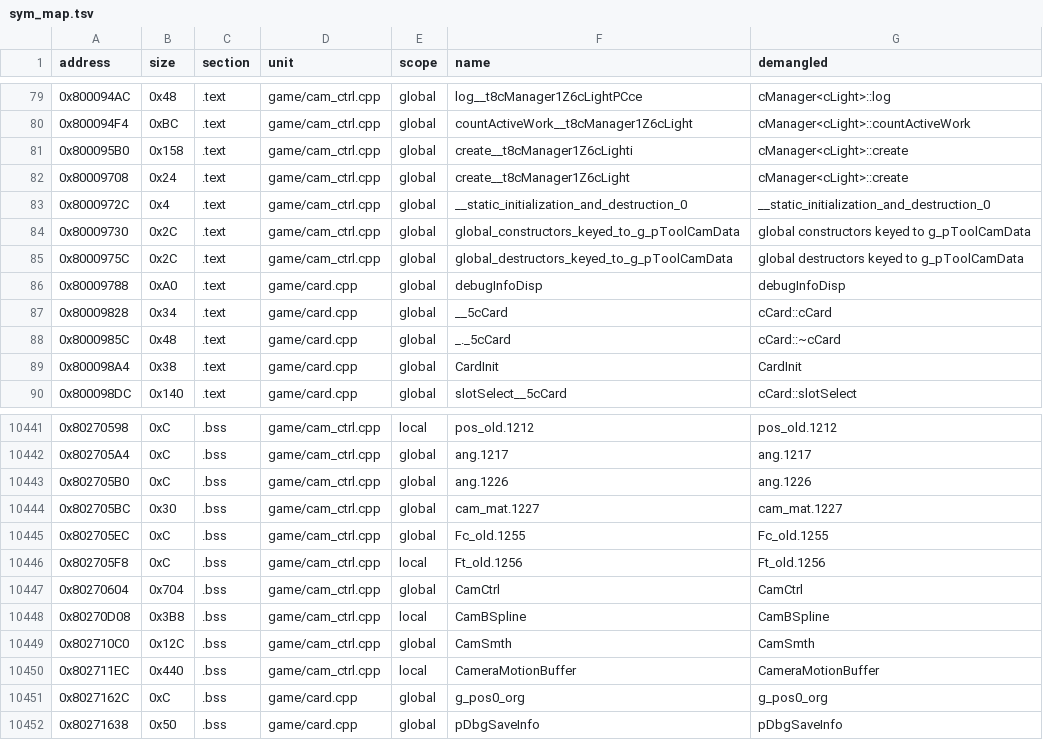
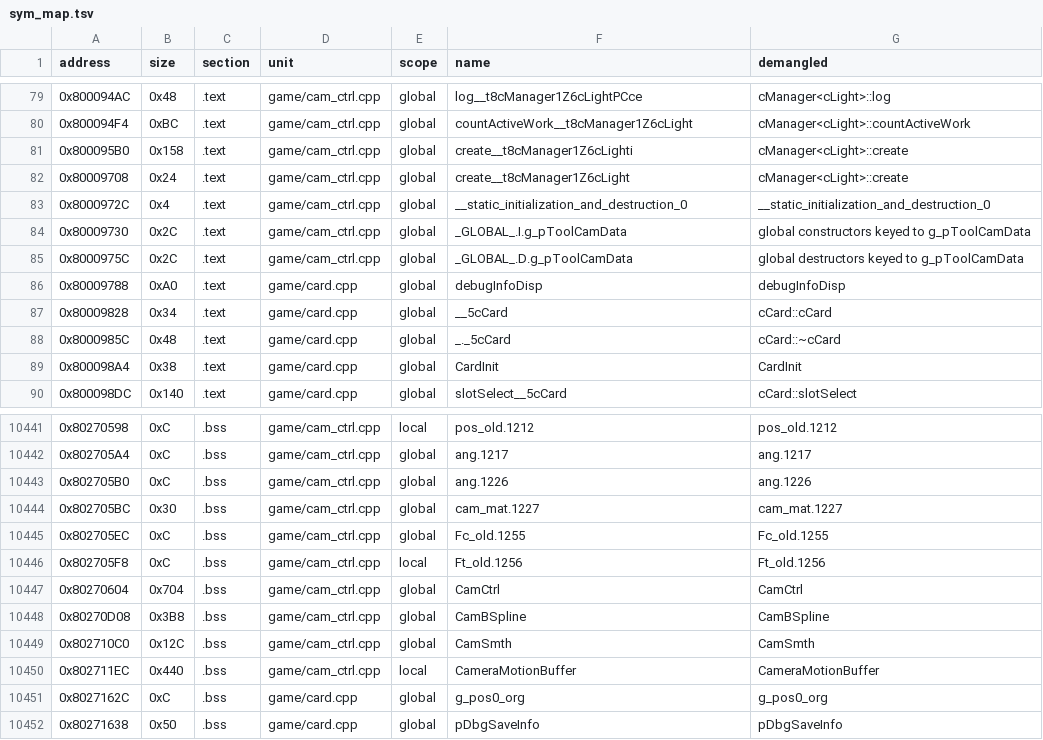
Before and after one commit to Penguinjanator/re4, a TSV file: config/G4BE08/sym_map.tsv, drawn as a sheet; only a part is shown, gaps mark what is left out.

Commit message:
game/event 138/147; Event/EventMgr layouts; cUnit(u32) base initializer, ctor alias, frame-slot and fade idioms

```diff
--- a/config/G4BE08/sym_map.tsv
+++ b/config/G4BE08/sym_map.tsv
@@ -83,4 +83,4 @@ address	size	section	unit	scope	name	demangled
 0x8000972C	0x4	.text	game/cam_ctrl.cpp	global	__static_initialization_and_destruction_0	__static_initialization_and_destruction_0
-0x80009730	0x2C	.text	game/cam_ctrl.cpp	global	global_constructors_keyed_to_g_pToolCamData	global constructors keyed to g_pToolCamData
-0x8000975C	0x2C	.text	game/cam_ctrl.cpp	global	global_destructors_keyed_to_g_pToolCamData	global destructors keyed to g_pToolCamData
+0x80009730	0x2C	.text	game/cam_ctrl.cpp	global	_GLOBAL_.I.g_pToolCamData	global constructors keyed to g_pToolCamData
+0x8000975C	0x2C	.text	game/cam_ctrl.cpp	global	_GLOBAL_.D.g_pToolCamData	global destructors keyed to g_pToolCamData
 0x80009788	0xA0	.text	game/card.cpp	global	debugInfoDisp	debugInfoDisp
@@ -10447,3 +10447,3 @@ address	size	section	unit	scope	name	demangled
 0x80270604	0x704	.bss	game/cam_ctrl.cpp	global	CamCtrl	CamCtrl
-0x80270D08	0x3B8	.bss	game/cam_ctrl.cpp	local	CamBSpline	CamBSpline
+0x80270D08	0x3B8	.bss	game/cam_ctrl.cpp	global	CamBSpline	CamBSpline
 0x802710C0	0x12C	.bss	game/cam_ctrl.cpp	global	CamSmth	CamSmth
```
Also changed, not shown: config/G4BE08/modules/Sscrn/sym_map.tsv, 17 other files.
